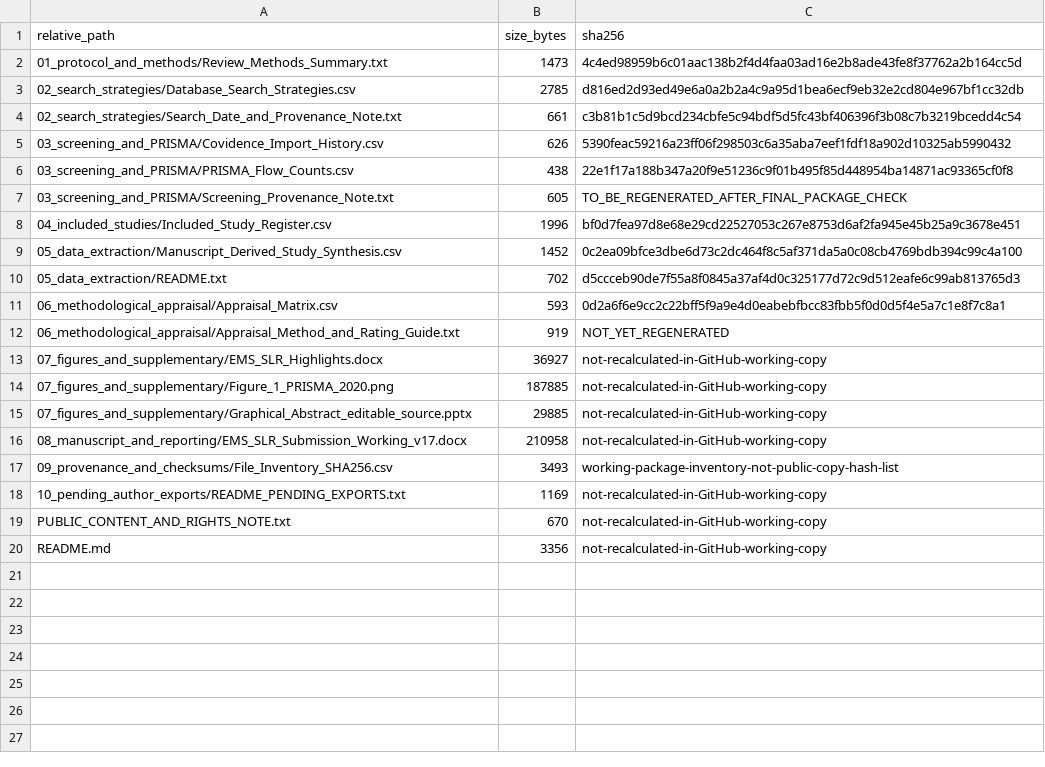
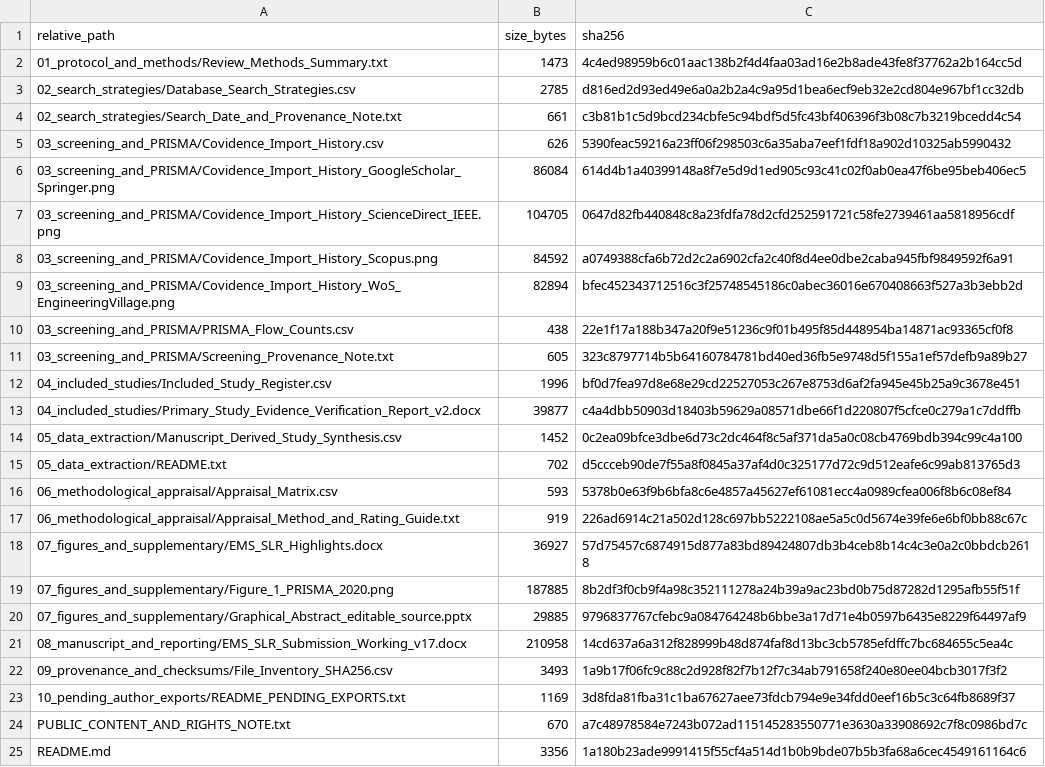
Before and after one commit to Clintonblakk-tech/reinforcement-learning-wdn-sensor-placement-slr, a CSV file: 09_provenance_and_checksums/Public_Package_SHA256.csv, drawn as a sheet.

Commit message:
Correct public package checksum manifest

```diff
--- a/09_provenance_and_checksums/Public_Package_SHA256.csv
+++ b/09_provenance_and_checksums/Public_Package_SHA256.csv
@@ -5,16 +5,21 @@ relative_path,size_bytes,sha256
 03_screening_and_PRISMA/Covidence_Import_History.csv,626,5390feac59216a23ff06f298503c6a35aba7eef1fdf18a902d10325ab5990432
+03_screening_and_PRISMA/Covidence_Import_History_GoogleScholar_Springer.png,86084,614d4b1a40399148a8f7e5d9d1ed905c93c41c02f0ab0ea47f6be95beb406ec5
+03_screening_and_PRISMA/Covidence_Import_History_ScienceDirect_IEEE.png,104705,0647d82fb440848c8a23fdfa78d2cfd252591721c58fe2739461aa5818956cdf
+03_screening_and_PRISMA/Covidence_Import_History_Scopus.png,84592,a0749388cfa6b72d2c2a6902cfa2c40f8d4ee0dbe2caba945fbf9849592f6a91
+03_screening_and_PRISMA/Covidence_Import_History_WoS_EngineeringVillage.png,82894,bfec452343712516c3f25748545186c0abec36016e670408663f527a3b3ebb2d
 03_screening_and_PRISMA/PRISMA_Flow_Counts.csv,438,22e1f17a188b347a20f9e51236c9f01b495f85d448954ba14871ac93365cf0f8
-03_screening_and_PRISMA/Screening_Provenance_Note.txt,605,TO_BE_REGENERATED_AFTER_FINAL_PACKAGE_CHECK
+03_screening_and_PRISMA/Screening_Provenance_Note.txt,605,323c8797714b5b64160784781bd40ed36fb5e9748d5f155a1ef57defb9a89b27
 04_included_studies/Included_Study_Register.csv,1996,bf0d7fea97d8e68e29cd22527053c267e8753d6af2fa945e45b25a9c3678e451
+04_included_studies/Primary_Study_Evidence_Verification_Report_v2.docx,39877,c4a4dbb50903d18403b59629a08571dbe66f1d220807f5cfce0c279a1c7ddffb
 05_data_extraction/Manuscript_Derived_Study_Synthesis.csv,1452,0c2ea09bfce3dbe6d73c2dc464f8c5af371da5a0c08cb4769bdb394c99c4a100
 05_data_extraction/README.txt,702,d5ccceb90de7f55a8f0845a37af4d0c325177d72c9d512eafe6c99ab813765d3
-06_methodological_appraisal/Appraisal_Matrix.csv,593,0d2a6f6e9cc2c22bff5f9a9e4d0eabebfbcc83fbb5f0d0d5f4e5a7c1e8f7c8a1
-06_methodological_appraisal/Appraisal_Method_and_Rating_Guide.txt,919,NOT_YET_REGENERATED
-07_figures_and_supplementary/EMS_SLR_Highlights.docx,36927,not-recalculated-in-GitHub-working-copy
-07_figures_and_supplementary/Figure_1_PRISMA_2020.png,187885,not-recalculated-in-GitHub-working-copy
-07_figures_and_supplementary/Graphical_Abstract_editable_source.pptx,29885,not-recalculated-in-GitHub-working-copy
-08_manuscript_and_reporting/EMS_SLR_Submission_Working_v17.docx,210958,not-recalculated-in-GitHub-working-copy
-09_provenance_and_checksums/File_Inventory_SHA256.csv,3493,working-package-inventory-not-public-copy-hash-list
-10_pending_author_exports/README_PENDING_EXPORTS.txt,1169,not-recalculated-in-GitHub-working-copy
-PUBLIC_CONTENT_AND_RIGHTS_NOTE.txt,670,not-recalculated-in-GitHub-working-copy
-README.md,3356,not-recalculated-in-GitHub-working-copy
+06_methodological_appraisal/Appraisal_Matrix.csv,593,5378b0e63f9b6bfa8c6e4857a45627ef61081ecc4a0989cfea006f8b6c08ef84
+06_methodological_appraisal/Appraisal_Method_and_Rating_Guide.txt,919,226ad6914c21a502d128c697bb5222108ae5a5c0d5674e39fe6e6bf0bb88c67c
+07_figures_and_supplementary/EMS_SLR_Highlights.docx,36927,57d75457c6874915d877a83bd89424807db3b4ceb8b14c4c3e0a2c0bbdcb2618
+07_figures_and_supplementary/Figure_1_PRISMA_2020.png,187885,8b2df3f0cb9f4a98c352111278a24b39a9ac23bd0b75d87282d1295afb55f51f
+07_figures_and_supplementary/Graphical_Abstract_editable_source.pptx,29885,9796837767cfebc9a084764248b6bbe3a17d71e4b0597b6435e8229f64497af9
+08_manuscript_and_reporting/EMS_SLR_Submission_Working_v17.docx,210958,14cd637a6a312f828999b48d874faf8d13bc3cb5785efdffc7bc684655c5ea4c
+09_provenance_and_checksums/File_Inventory_SHA256.csv,3493,1a9b17f06fc9c88c2d928f82f7b12f7c34ab791658f240e80ee04bcb3017f3f2
+10_pending_author_exports/README_PENDING_EXPORTS.txt,1169,3d8fda81fba31c1ba67627aee73fdcb794e9e34fdd0eef16b5c3c64fb8689f37
+PUBLIC_CONTENT_AND_RIGHTS_NOTE.txt,670,a7c48978584e7243b072ad115145283550771e3630a33908692c7f8c0986bd7c
+README.md,3356,1a180b23ade9991415f55cf4a514d1b0b9bde07b5b3fa68a6cec4549161164c6
```
